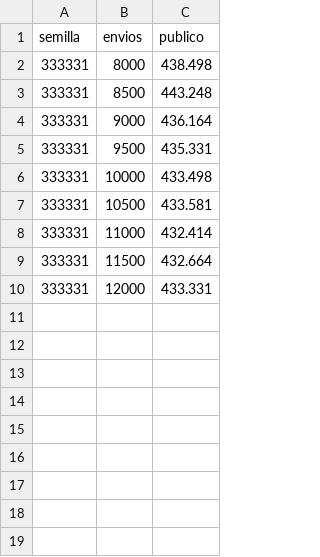
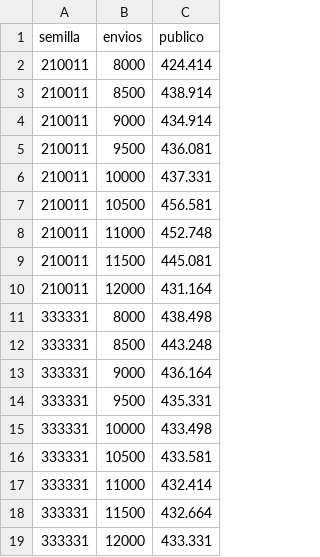
Before and after one commit to Eoin-Barry-Austral/pred-final, a TSV file: z739_v12/resultados/puntajes_publicos.tsv, drawn as a sheet.

```diff
--- a/z739_v12/resultados/puntajes_publicos.tsv
+++ b/z739_v12/resultados/puntajes_publicos.tsv
@@ -1,2 +1,11 @@
 semilla	envios	publico
+210011	8000	424.414
+210011	8500	438.914
+210011	9000	434.914
+210011	9500	436.081
+210011	10000	437.331
+210011	10500	456.581
+210011	11000	452.748
+210011	11500	445.081
+210011	12000	431.164
 333331	8000	438.498
```
